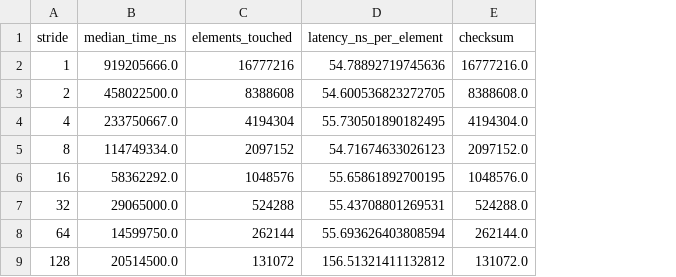
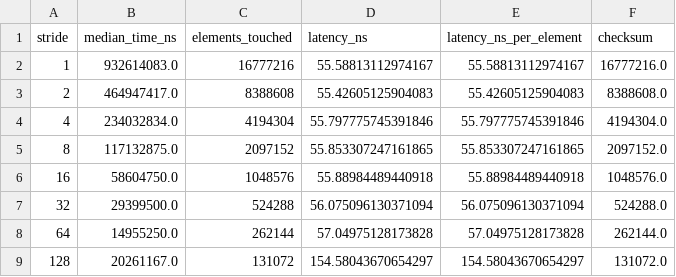
Before and after one commit to aaliinae/CSS314_Lab2_230103224, a TSV file: results/stride_results.tsv, drawn as a sheet; addresses are those after the commit; the diff names each change by its address in the sheet, - before the commit and + after, or states it on an @@ line.

```diff
--- a/results/stride_results.tsv
+++ b/results/stride_results.tsv
+column D (latency_ns), rows 2-9: 55.58813112974167 | 55.42605125904083 | 55.797775745391846 | 55.853307247161865 | 55.88984489440918 | 56.075096130371094 | 57.04975128173828 | 154.58043670654297
-B2 (median_time_ns): 919205666.0
+B2 (median_time_ns): 932614083.0
-E2 (latency_ns_per_element): 54.78892719745636
+E2 (latency_ns_per_element): 55.58813112974167
-B3 (median_time_ns): 458022500.0
+B3 (median_time_ns): 464947417.0
-E3 (latency_ns_per_element): 54.600536823272705
+E3 (latency_ns_per_element): 55.42605125904083
-B4 (median_time_ns): 233750667.0
+B4 (median_time_ns): 234032834.0
-E4 (latency_ns_per_element): 55.730501890182495
+E4 (latency_ns_per_element): 55.797775745391846
-B5 (median_time_ns): 114749334.0
+B5 (median_time_ns): 117132875.0
-E5 (latency_ns_per_element): 54.71674633026123
+E5 (latency_ns_per_element): 55.853307247161865
-B6 (median_time_ns): 58362292.0
+B6 (median_time_ns): 58604750.0
-E6 (latency_ns_per_element): 55.65861892700195
+E6 (latency_ns_per_element): 55.88984489440918
-B7 (median_time_ns): 29065000.0
+B7 (median_time_ns): 29399500.0
-E7 (latency_ns_per_element): 55.43708801269531
+E7 (latency_ns_per_element): 56.075096130371094
-B8 (median_time_ns): 14599750.0
+B8 (median_time_ns): 14955250.0
-E8 (latency_ns_per_element): 55.693626403808594
+E8 (latency_ns_per_element): 57.04975128173828
-B9 (median_time_ns): 20514500.0
+B9 (median_time_ns): 20261167.0
-E9 (latency_ns_per_element): 156.51321411132812
+E9 (latency_ns_per_element): 154.58043670654297
```
Also changed, not shown: results/scaling_metrics.tsv, 9 other files.
